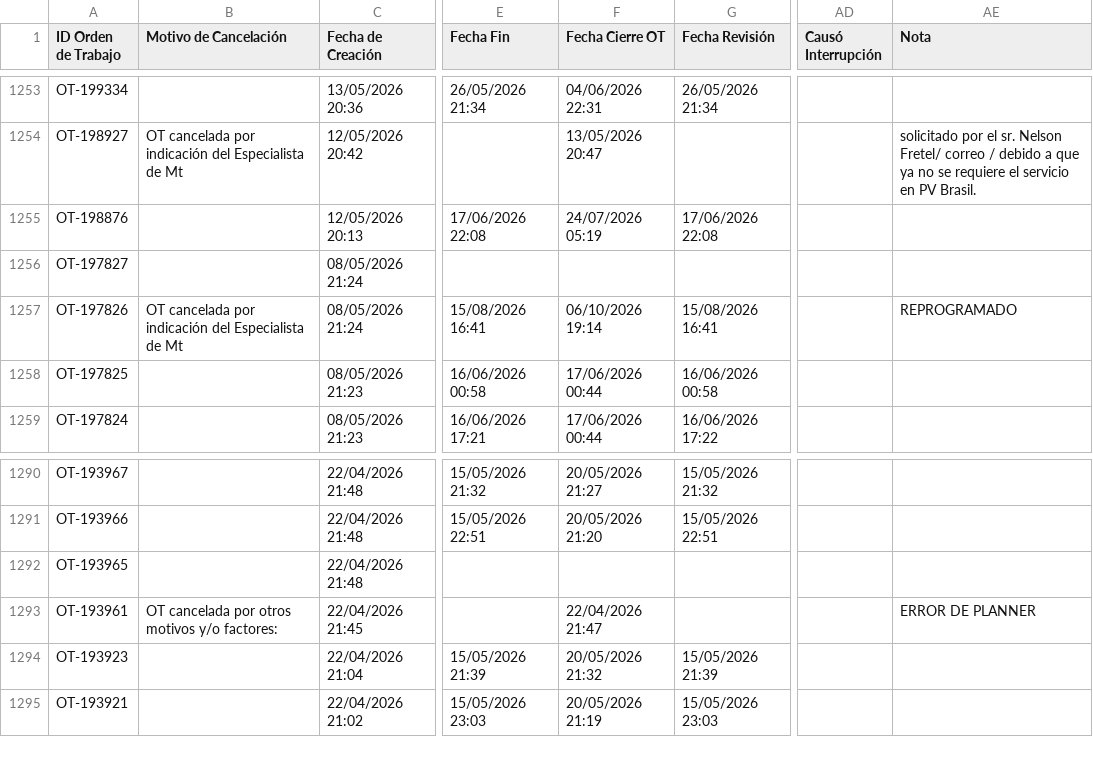
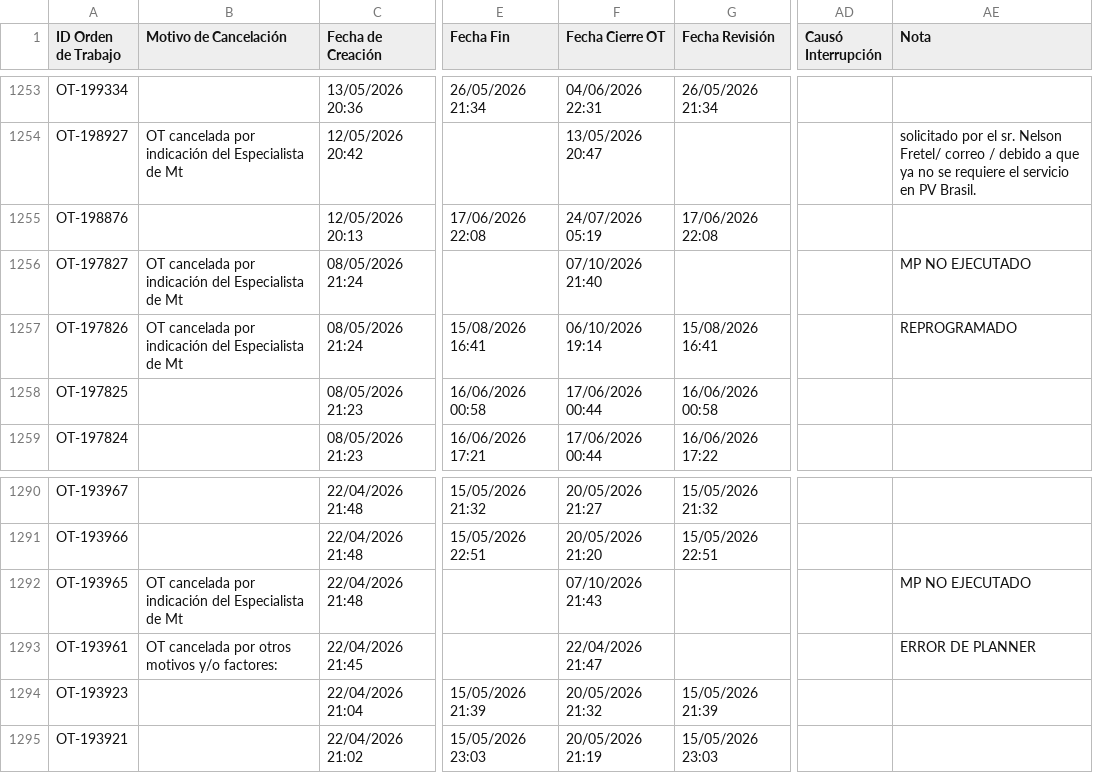
Before and after one commit to Andres-St1/fracttal-ots, a CSV file: OTs_Fracttal.csv, drawn as a sheet; only a part is shown, gaps mark what is left out; the diff names each change by its address in the sheet, - before the commit and + after, or states it on an @@ line.

```diff
--- a/OTs_Fracttal.csv
+++ b/OTs_Fracttal.csv
-B1256 (Motivo de Cancelación): (empty)
+B1256 (Motivo de Cancelación): OT cancelada por indicación del Especialista de Mt
-F1256 (Fecha Cierre OT): (empty)
+F1256 (Fecha Cierre OT): 07/10/2026 21:40
-AE1256 (Nota): (empty)
+AE1256 (Nota): MP NO EJECUTADO
-B1292 (Motivo de Cancelación): (empty)
+B1292 (Motivo de Cancelación): OT cancelada por indicación del Especialista de Mt
-F1292 (Fecha Cierre OT): (empty)
+F1292 (Fecha Cierre OT): 07/10/2026 21:43
-AE1292 (Nota): (empty)
+AE1292 (Nota): MP NO EJECUTADO
```
